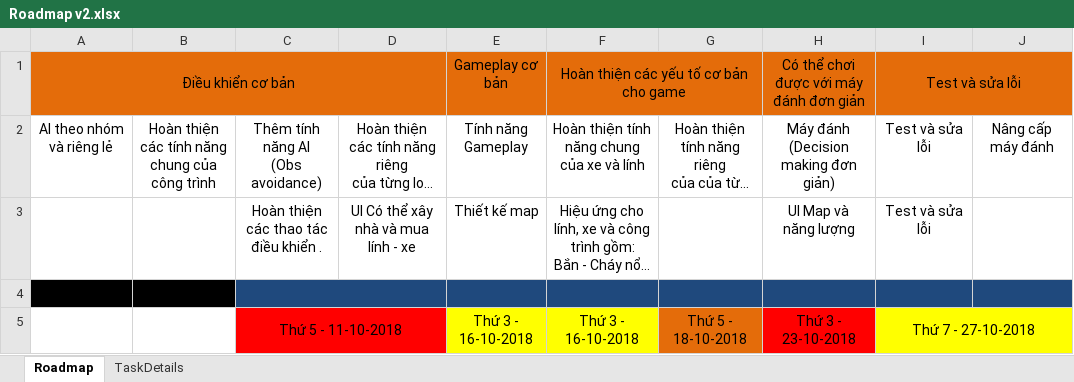
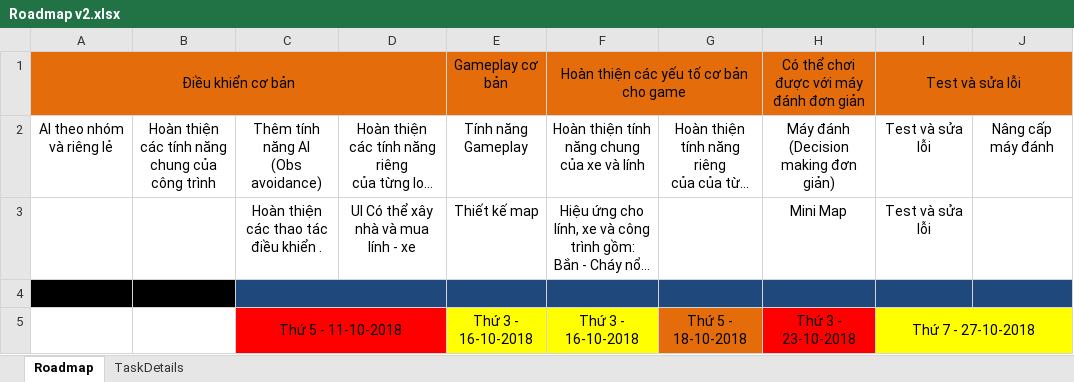
Before and after one commit to VTCA-Game-Project/RTS-3D-Project-v2, an Excel workbook: Assets/Roadmap v2.xlsx, sheet Roadmap, drawn as a sheet; long unchanged cells end in …; values as stored, in another font and other column widths than the file's, no borders; ↵ is a line break in a cell; the diff names each change by its address in the sheet, - before the commit and + after, or states it on an @@ line.

```diff
--- a/Assets/Roadmap v2.xlsx (sheet Roadmap)
+++ b/Assets/Roadmap v2.xlsx (sheet Roadmap)
-H3: UI Map và ↵ năng lượng
+H3: Mini Map
```
Also changed, not shown: 27 other files.
